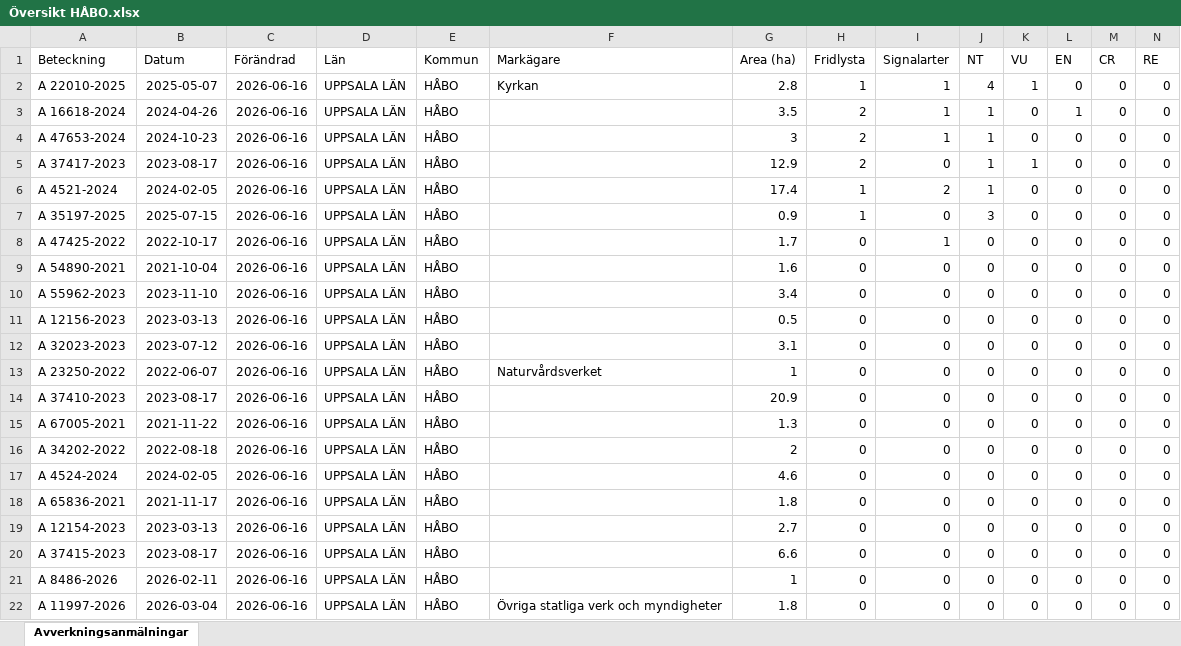
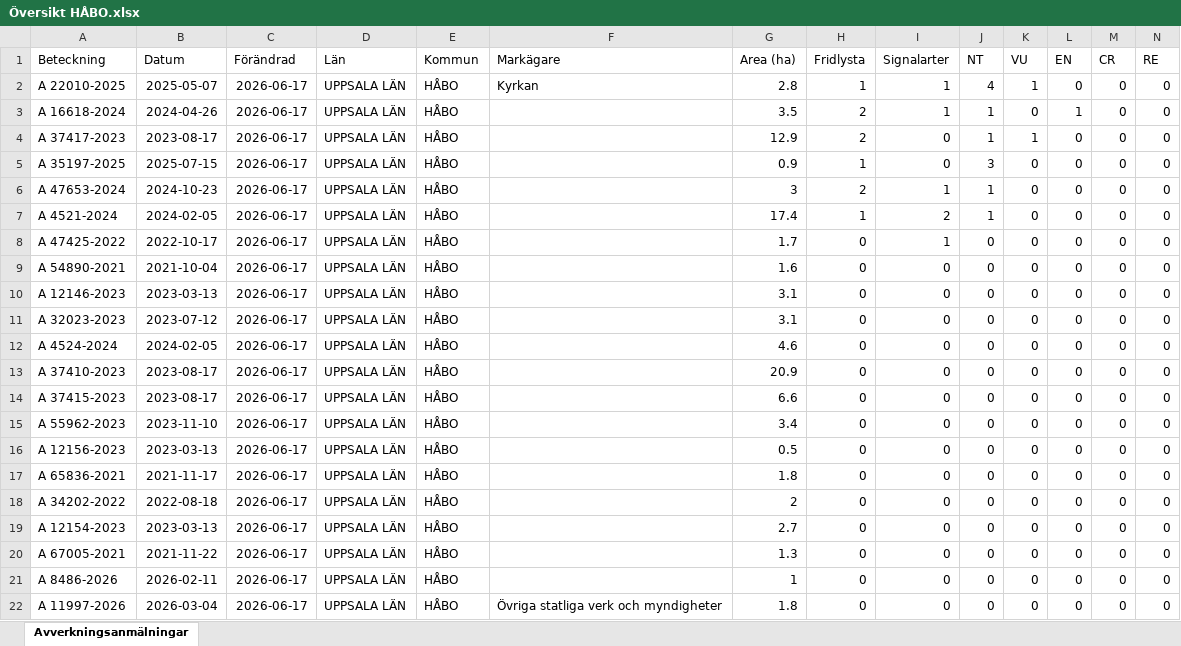
Before and after one commit to klasma/Logging_0305, an Excel workbook: Översikt HÅBO.xlsx, sheet Avverkningsanmälningar, drawn as a sheet; only a part is shown; values as stored, in another font and other column widths than the file's, no borders; removed rows and columns are numbered as before the commit, all else as after; rows hold the shown columns only; the diff covers the shown part only; the diff names each change by its address in the sheet, - before the commit and + after, or states it on an @@ line.

```diff
--- a/Översikt HÅBO.xlsx (sheet Avverkningsanmälningar)
+++ b/Översikt HÅBO.xlsx (sheet Avverkningsanmälningar)
-C2:C3 (Förändrad): 2026-06-16
+C2:C3 (Förändrad): 2026-06-17
-row 4: A 47653-2024 | 2024-10-23 | 2026-06-16 | UPPSALA LÄN | HÅBO |  | 3 | 2 | 1 | 1 | 0 | 0 | 0 | 0
-C4 (Förändrad): 2026-06-16
+C4 (Förändrad): 2026-06-17
-row 6: A 4521-2024 | 2024-02-05 | 2026-06-16 | UPPSALA LÄN | HÅBO |  | 17.4 | 1 | 2 | 1 | 0 | 0 | 0 | 0
-C5 (Förändrad): 2026-06-16
+C5 (Förändrad): 2026-06-17
+row 6: A 47653-2024 | 2024-10-23 | 2026-06-17 | UPPSALA LÄN | HÅBO |  | 3 | 2 | 1 | 1 | 0 | 0 | 0 | 0
+row 7: A 4521-2024 | 2024-02-05 | 2026-06-17 | UPPSALA LÄN | HÅBO |  | 17.4 | 1 | 2 | 1 | 0 | 0 | 0 | 0
-C8:C9 (Förändrad): 2026-06-16
+C8:C9 (Förändrad): 2026-06-17
-row 10: A 55962-2023 | 2023-11-10 | 2026-06-16 | UPPSALA LÄN | HÅBO |  | 3.4 | 0 | 0 | 0 | 0 | 0 | 0 | 0
-A10 (Beteckning): A 12156-2023
+A10 (Beteckning): A 12146-2023
-C10:C17 (Förändrad): 2026-06-16
+C10:C17 (Förändrad): 2026-06-17
-G10 (Area (ha)): 0.5
+G10 (Area (ha)): 3.1
-A12 (Beteckning): A 23250-2022
+A12 (Beteckning): A 4524-2024
-B12 (Datum): 2022-06-07
+B12 (Datum): 2024-02-05
-F12 (Markägare): Naturvårdsverket
+F12 (Markägare): (empty)
-G12 (Area (ha)): 1
+G12 (Area (ha)): 4.6
-A14 (Beteckning): A 67005-2021
+A14 (Beteckning): A 37415-2023
-B14 (Datum): 2021-11-22
+B14 (Datum): 2023-08-17
-G14 (Area (ha)): 1.3
+G14 (Area (ha)): 6.6
-A15 (Beteckning): A 34202-2022
+A15 (Beteckning): A 55962-2023
-B15 (Datum): 2022-08-18
+B15 (Datum): 2023-11-10
-G15 (Area (ha)): 2
+G15 (Area (ha)): 3.4
-A16 (Beteckning): A 4524-2024
+A16 (Beteckning): A 12156-2023
-B16 (Datum): 2024-02-05
+B16 (Datum): 2023-03-13
-G16 (Area (ha)): 4.6
+G16 (Area (ha)): 0.5
+row 18: A 34202-2022 | 2022-08-18 | 2026-06-17 | UPPSALA LÄN | HÅBO |  | 2 | 0 | 0 | 0 | 0 | 0 | 0 | 0
-C19:C22 (Förändrad): 2026-06-16
+C19:C22 (Förändrad): 2026-06-17
-A20 (Beteckning): A 37415-2023
+A20 (Beteckning): A 67005-2021
-B20 (Datum): 2023-08-17
+B20 (Datum): 2021-11-22
-G20 (Area (ha)): 6.6
+G20 (Area (ha)): 1.3
```
Also changed, not shown: 1 added row and 13 edited cells elsewhere in this sheet, artfynd/A 16618-2024 artfynd.xlsx, artfynd/A 22010-2025 artfynd.xlsx, 36 other files.
